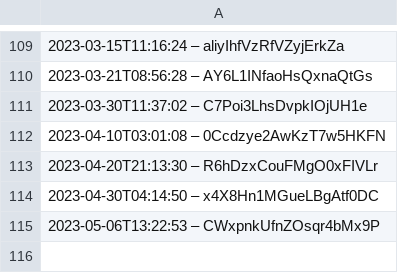
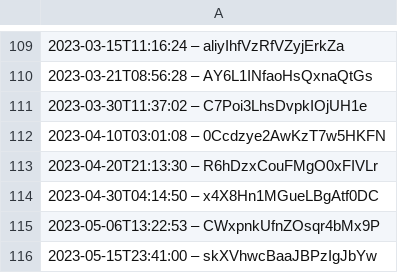
Before and after one commit to darkknight68/hyperliquid-trading-bot, a CSV file: data.csv, drawn as a sheet; only a part is shown, gaps mark what is left out; the diff names each change by its address in the sheet, - before the commit and + after, or states it on an @@ line.

```diff
--- a/data.csv
+++ b/data.csv
+row 116: 2023-05-15T23:41:00 – skXVhwcBaaJBPzIgJbYw
```
